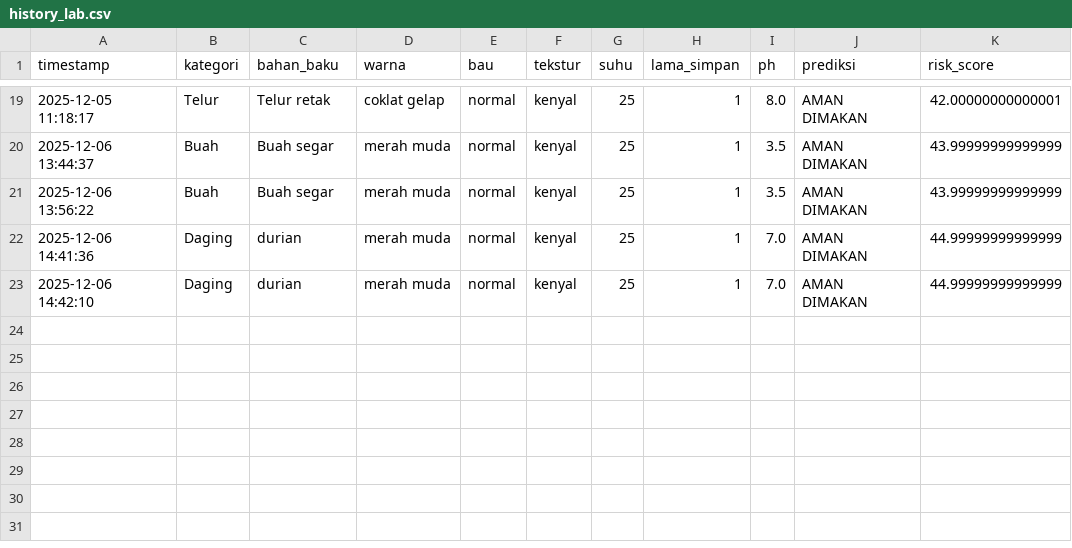
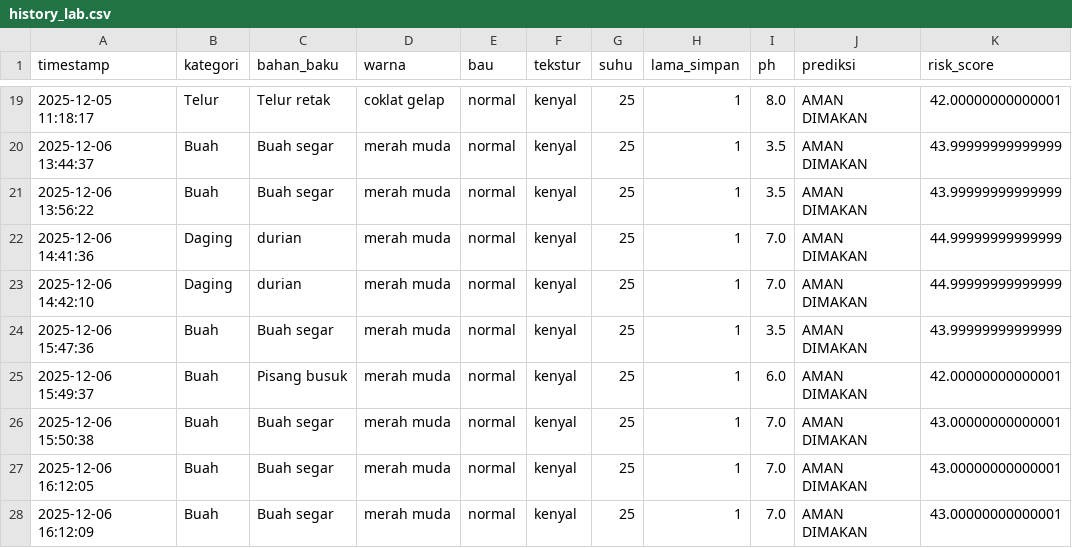
Before and after one commit to zzrftixx/SistemKeputusanKelayakanPangan_teknikpangan, a CSV file: history_lab.csv, drawn as a sheet; only a part is shown, gaps mark what is left out.

```diff
--- a/history_lab.csv
+++ b/history_lab.csv
@@ -23 +23,6 @@ timestamp,kategori,bahan_baku,warna,bau,tekstur,suhu,lama_simpan,ph,prediksi,ris
 2025-12-06 14:42:10,Daging,durian,merah muda,normal,kenyal,25,1,7.0,AMAN DIMAKAN,44.99999999999999
+2025-12-06 15:47:36,Buah,Buah segar,merah muda,normal,kenyal,25,1,3.5,AMAN DIMAKAN,43.99999999999999
+2025-12-06 15:49:37,Buah,Pisang busuk,merah muda,normal,kenyal,25,1,6.0,AMAN DIMAKAN,42.00000000000001
+2025-12-06 15:50:38,Buah,Buah segar,merah muda,normal,kenyal,25,1,7.0,AMAN DIMAKAN,43.00000000000001
+2025-12-06 16:12:05,Buah,Buah segar,merah muda,normal,kenyal,25,1,7.0,AMAN DIMAKAN,43.00000000000001
+2025-12-06 16:12:09,Buah,Buah segar,merah muda,normal,kenyal,25,1,7.0,AMAN DIMAKAN,43.00000000000001
```
Also changed, not shown: 1 other file.
